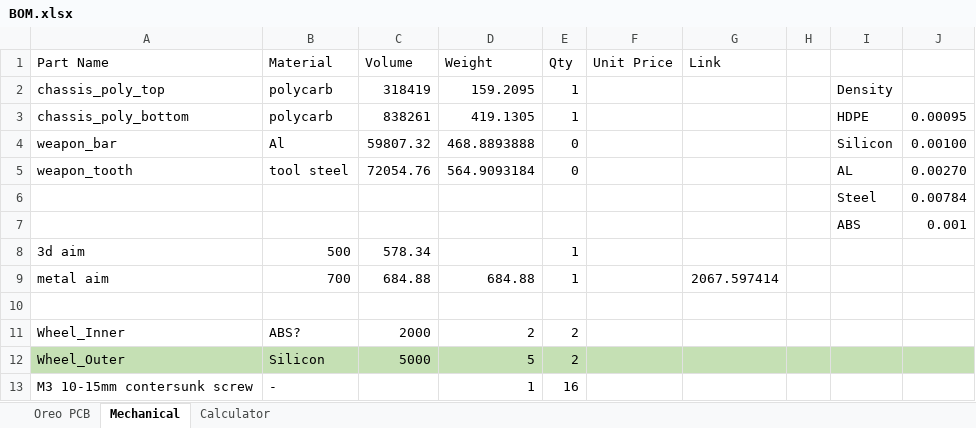
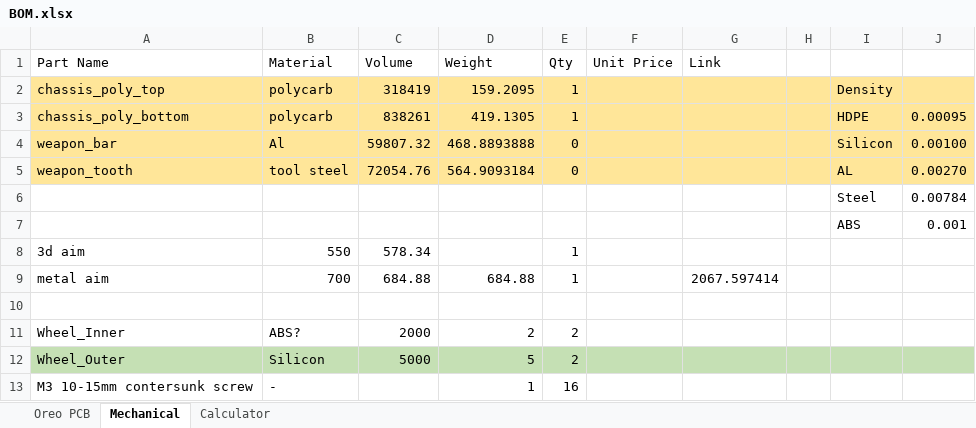
Before and after one commit to BTSC10/Oreo, an Excel workbook: BOM.xlsx, sheet Mechanical, drawn as a sheet; only a part is shown; values as stored, in another font and other column widths than the file's, no borders; conditional formats not drawn; the diff names each change by its address in the sheet, - before the commit and + after, or states it on an @@ line.

Commit message:
Updated BOM
marked components that have arrived

```diff
--- a/BOM.xlsx (sheet Mechanical)
+++ b/BOM.xlsx (sheet Mechanical)
-A2:J5 fill: none
+A2:J5 fill: #FFE699
-B8 (Material): 500
+B8 (Material): 550
```
